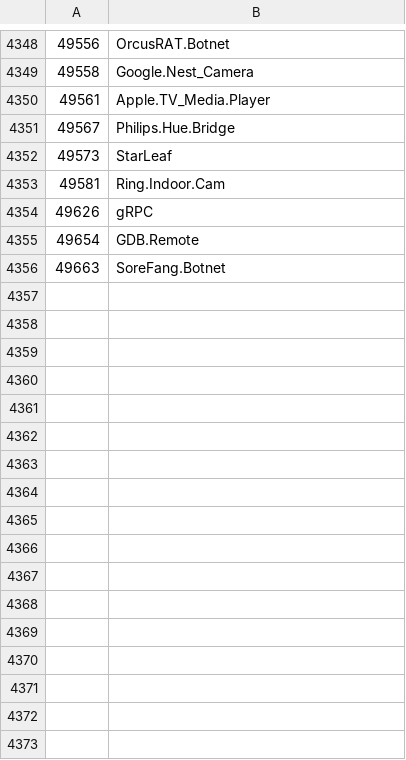
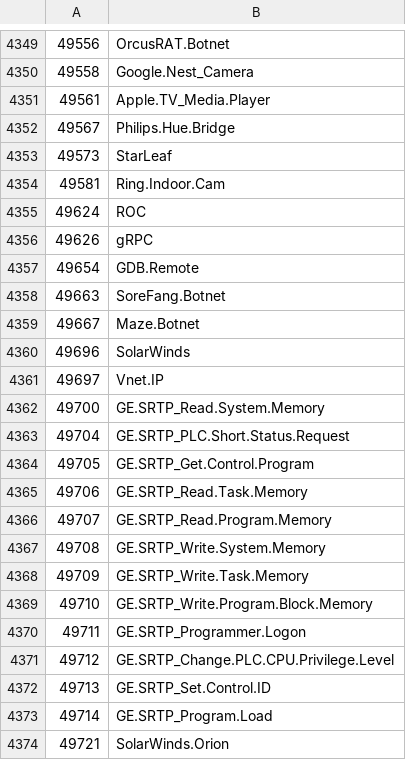
Before and after one commit to Connie-Wild/FortiOS_AppControlID, a CSV file: appid_sample.csv, drawn as a sheet; only a part is shown, gaps mark what is left out; the diff covers the shown part only.

Commit message:
sample update

```diff
--- a/appid_sample.csv
+++ b/appid_sample.csv
@@ -4353,2 +4354,3 @@
 49581,Ring.Indoor.Cam
+49624,ROC
 49626,gRPC
@@ -4356 +4358,17 @@
 49663,SoreFang.Botnet
+49667,Maze.Botnet
+49696,SolarWinds
+49697,Vnet.IP
+49700,GE.SRTP_Read.System.Memory
+49704,GE.SRTP_PLC.Short.Status.Request
+49705,GE.SRTP_Get.Control.Program
+49706,GE.SRTP_Read.Task.Memory
+49707,GE.SRTP_Read.Program.Memory
+49708,GE.SRTP_Write.System.Memory
+49709,GE.SRTP_Write.Task.Memory
+49710,GE.SRTP_Write.Program.Block.Memory
+49711,GE.SRTP_Programmer.Logon
+49712,GE.SRTP_Change.PLC.CPU.Privilege.Level
+49713,GE.SRTP_Set.Control.ID
+49714,GE.SRTP_Program.Load
+49721,SolarWinds.Orion
```
Also changed, not shown: 28 added rows and 1 edited cell elsewhere in this file.
